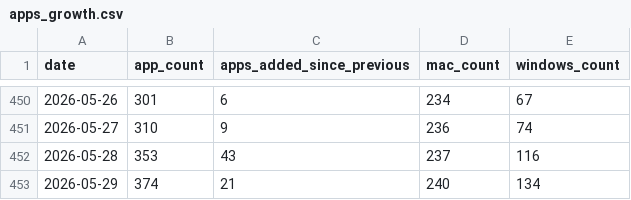
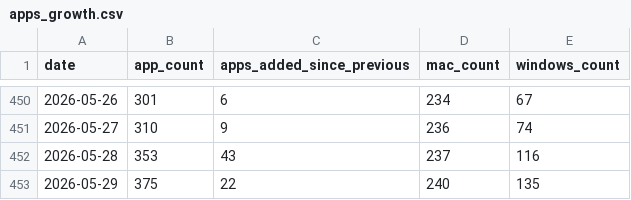
Before and after one commit to allenhouchins/fleet-maintained-apps-growth-tracker, a CSV file: data/apps_growth.csv, drawn as a sheet; only a part is shown, gaps mark what is left out.

```diff
--- a/data/apps_growth.csv
+++ b/data/apps_growth.csv
@@ -452,2 +452,2 @@ date,app_count,apps_added_since_previous,mac_count,windows_count
 2026-05-28,353,43,237,116
-2026-05-29,374,21,240,134
+2026-05-29,375,22,240,135
```
Also changed, not shown: 4 other files.
